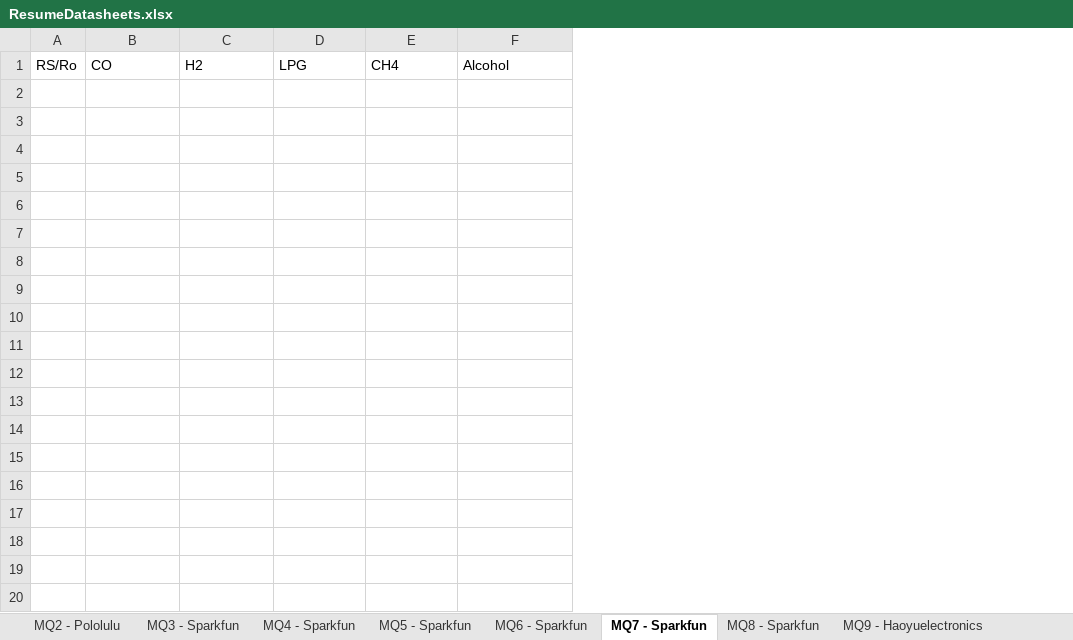
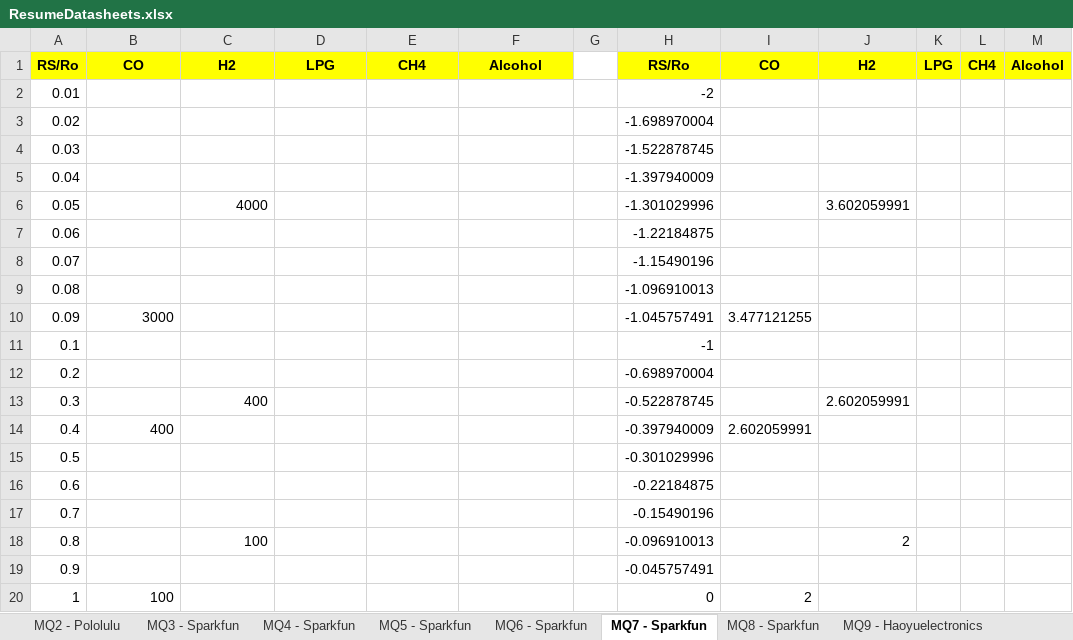
Before and after one commit to miguel5612/MQSensorsLib, an Excel workbook: Internal design documents/ResumeDatasheets.xlsx, sheet MQ7 - Sparkfun, drawn as a sheet; only a part is shown; values as stored, in another font and other column widths than the file's, no borders; removed rows and columns are numbered as before the commit, all else as after; the diff covers the shown part only; the diff names each change by its address in the sheet, - before the commit and + after, or states it on an @@ line.

```diff
--- a/Internal design documents/ResumeDatasheets.xlsx (sheet MQ7 - Sparkfun)
+++ b/Internal design documents/ResumeDatasheets.xlsx (sheet MQ7 - Sparkfun)
-column A, row 1: RS/Ro
+column A, row 1: RS/Ro
+column G, empty
+column H, row 1: RS/Ro
+column I, row 1: CO
+column J, row 1: H2
+column K, row 1: LPG
+column L, row 1: CH4
+column M, row 1: Alcohol
@@ B1:F1 fill: none → #FFFF00, bold: off → on, alignment: left → center @@
+row 2: 0.01 |  |  |  |  |  |  | -2
+row 3: 0.02 |  |  |  |  |  |  | -1.698970004
+row 4: 0.03 |  |  |  |  |  |  | -1.522878745
+row 5: 0.04 |  |  |  |  |  |  | -1.397940009
+row 6: 0.05 |  | 4000 |  |  |  |  | -1.301029996 |  | 3.602059991
+row 7: 0.06 |  |  |  |  |  |  | -1.22184875
+row 8: 0.07 |  |  |  |  |  |  | -1.15490196
+row 9: 0.08 |  |  |  |  |  |  | -1.096910013
+row 10: 0.09 | 3000 |  |  |  |  |  | -1.045757491 | 3.477121255
+row 11: 0.1 |  |  |  |  |  |  | -1
+row 12: 0.2 |  |  |  |  |  |  | -0.698970004
+row 13: 0.3 |  | 400 |  |  |  |  | -0.522878745 |  | 2.602059991
+row 14: 0.4 | 400 |  |  |  |  |  | -0.397940009 | 2.602059991
+row 15: 0.5 |  |  |  |  |  |  | -0.301029996
+row 16: 0.6 |  |  |  |  |  |  | -0.22184875
+row 17: 0.7 |  |  |  |  |  |  | -0.15490196
+row 18: 0.8 |  | 100 |  |  |  |  | -0.096910013 |  | 2
+row 19: 0.9 |  |  |  |  |  |  | -0.045757491
+row 20: 1 | 100 |  |  |  |  |  | 0 | 2
```
Also changed, not shown: 18 added rows elsewhere in this sheet, sheet MQ8 - Sparkfun, sheet MQ3 - Sparkfun, sheet MQ135 - HANWEI, sheet MQ2 - Pololulu, sheet MQ6 - Sparkfun, sheet MQ5 - Sparkfun, 5 more sheets, charts or pictures.
